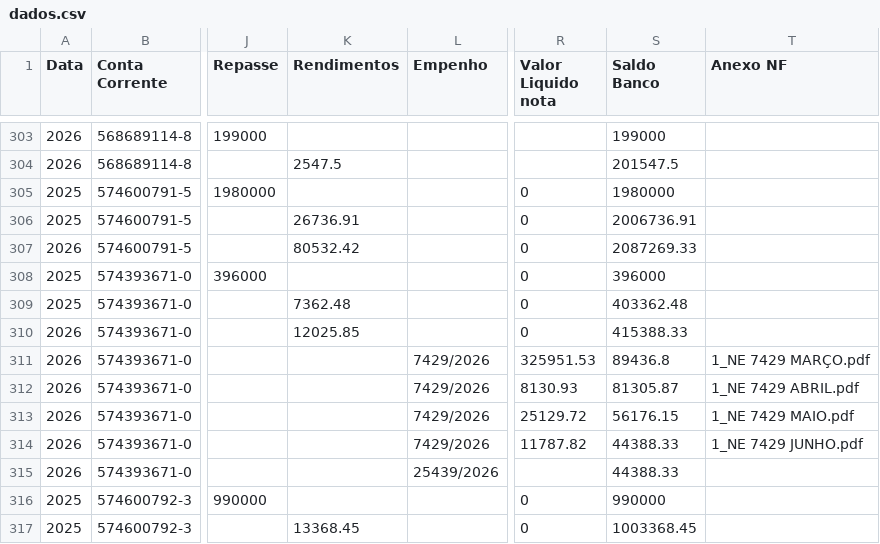
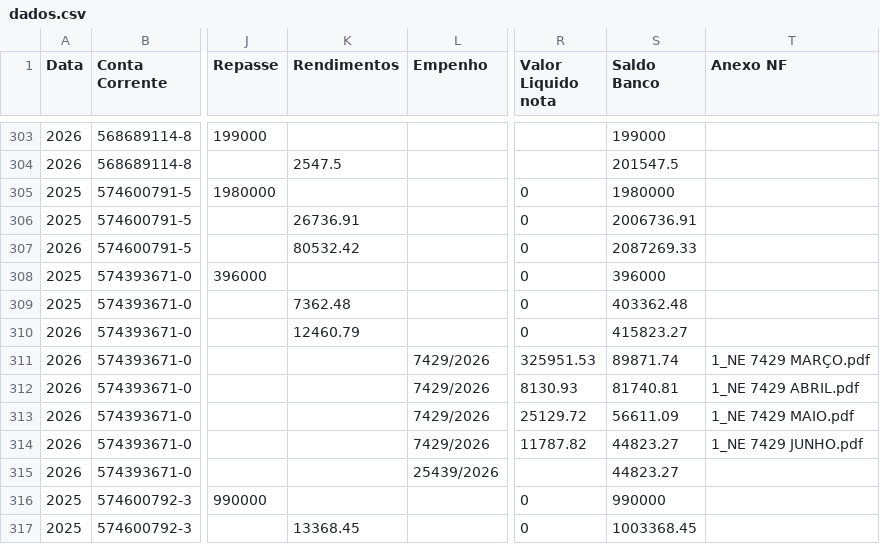
Before and after one commit to controleconveniosmaringa-a11y/controle-emendas, a CSV file: dados.csv, drawn as a sheet; only a part is shown, gaps mark what is left out; the diff names each change by its address in the sheet, - before the commit and + after, or states it on an @@ line.

Commit message:
Atualização contábil em tempo real via painel de controle 📊

```diff
--- a/dados.csv
+++ b/dados.csv
-K310 (Rendimentos): 12025.85
+K310 (Rendimentos): 12460.79
-S310 (Saldo Banco): 415388.33
+S310 (Saldo Banco): 415823.27
-S311 (Saldo Banco): 89436.8
+S311 (Saldo Banco): 89871.74
-S312 (Saldo Banco): 81305.87
+S312 (Saldo Banco): 81740.81
-S313 (Saldo Banco): 56176.15
+S313 (Saldo Banco): 56611.09
-S314:S315 (Saldo Banco): 44388.33
+S314:S315 (Saldo Banco): 44823.27
```
